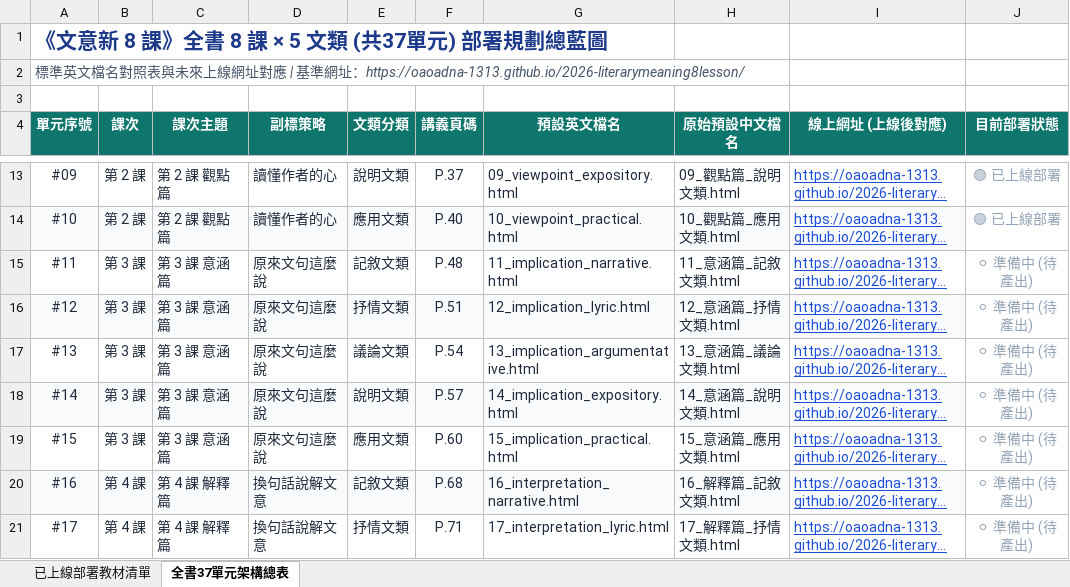
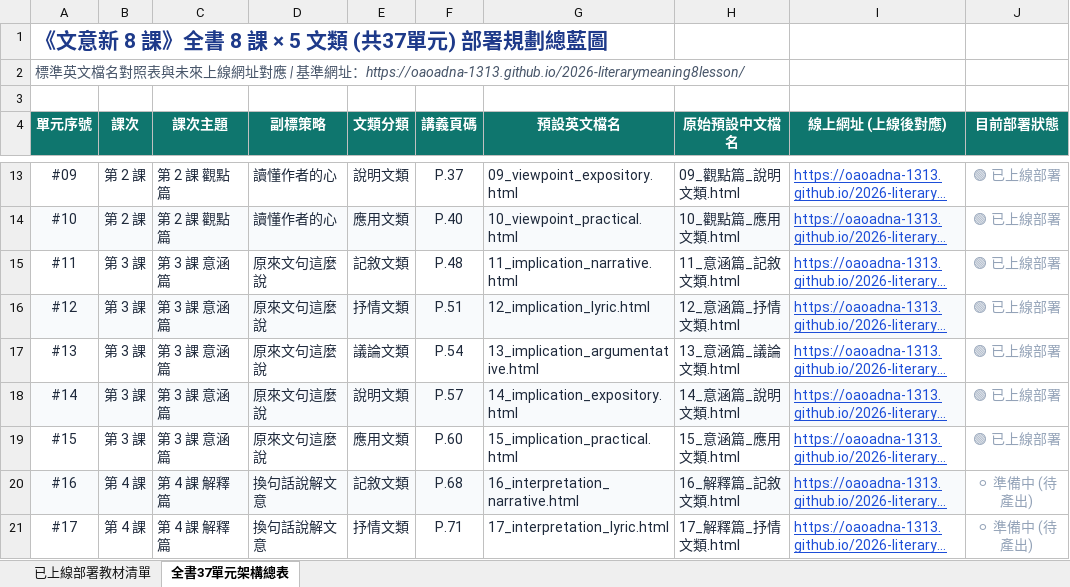
Before and after one commit to oaoadna-1313/2026-literarymeaning8lesson, an Excel workbook: 文意新8課_GitHub部署檔案清單與網址對照表.xlsx, sheet 全書37單元架構總表, drawn as a sheet; only a part is shown, gaps mark what is left out; long unchanged cells end in …; values as stored, in another font and other column widths than the file's, no borders; the diff names each change by its address in the sheet, - before the commit and + after, or states it on an @@ line.

```diff
--- a/文意新8課_GitHub部署檔案清單與網址對照表.xlsx (sheet 全書37單元架構總表)
+++ b/文意新8課_GitHub部署檔案清單與網址對照表.xlsx (sheet 全書37單元架構總表)
-J15:J19 (目前部署狀態): ⚪ 準備中 (待產出)
+J15:J19 (目前部署狀態): 🟢 已上線部署
```
Also changed, not shown: sheet 已上線部署教材清單, 13 other files.
